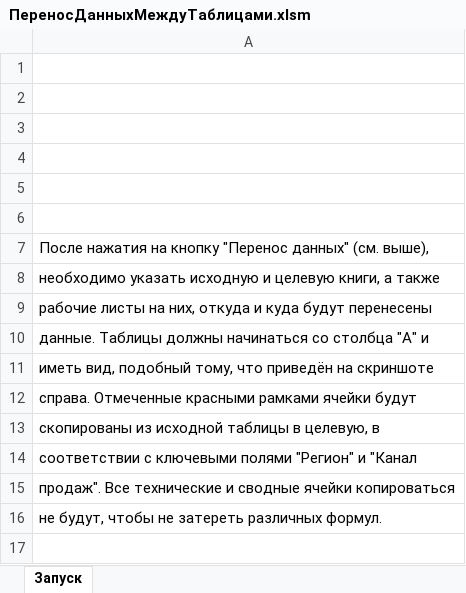
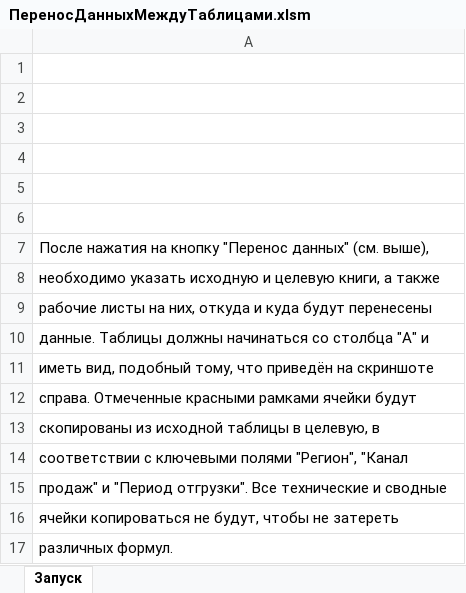
Before and after one commit to oleg-glushko/ExcelAndVBA, an Excel workbook: ПереносДанныхМеждуТаблицами.xlsm, sheet Запуск, drawn as a sheet; values as stored, in another font and other column widths than the file's, no borders; charts and pictures not drawn; the diff names each change by its address in the sheet, - before the commit and + after, or states it on an @@ line.

Commit message:
Дополнительное условие - вставка по двум "ключам"
Также поправил несколько ошибок и добавил очистку сравниваемых полей от лишних пробелов, переносов и регистра.

```diff
--- a/ПереносДанныхМеждуТаблицами.xlsm (sheet Запуск)
+++ b/ПереносДанныхМеждуТаблицами.xlsm (sheet Запуск)
-A14: …ключевыми полями "Регион" и "Канал
+A14: …ключевыми полями "Регион", "Канал
-A15: продаж". Все технические и сводные ячейки копироваться
+A15: продаж" и "Период отгрузки". Все технические и сводные
-A16: не будут, чтобы не затереть различных формул.
+A16: ячейки копироваться не будут, чтобы не затереть
+row 17: различных формул.
```
